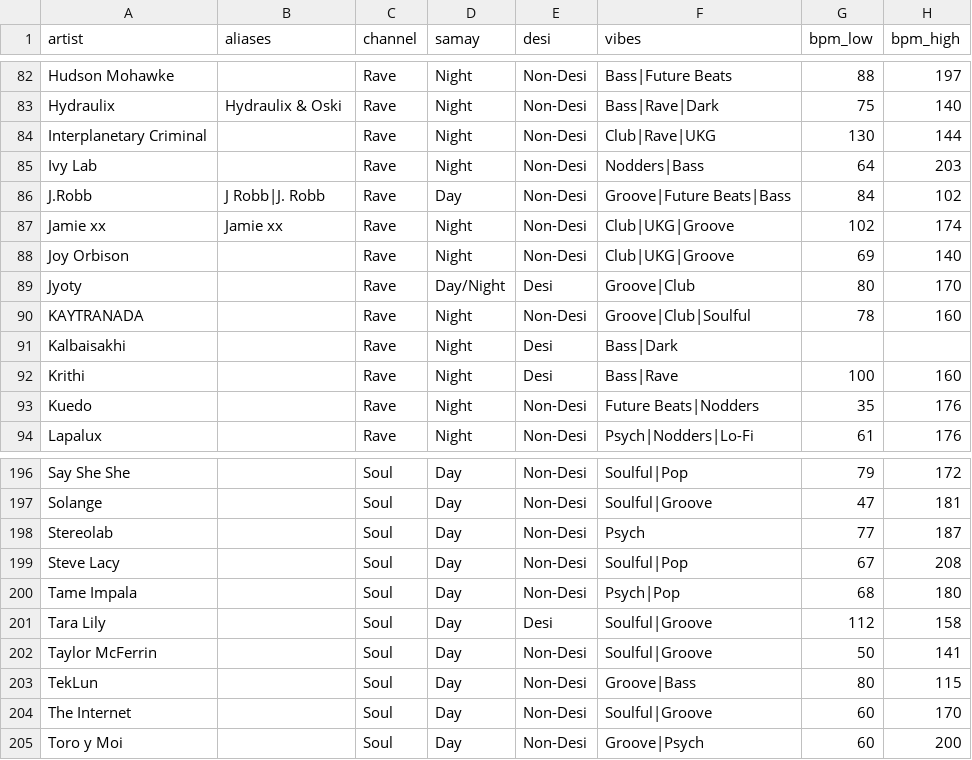
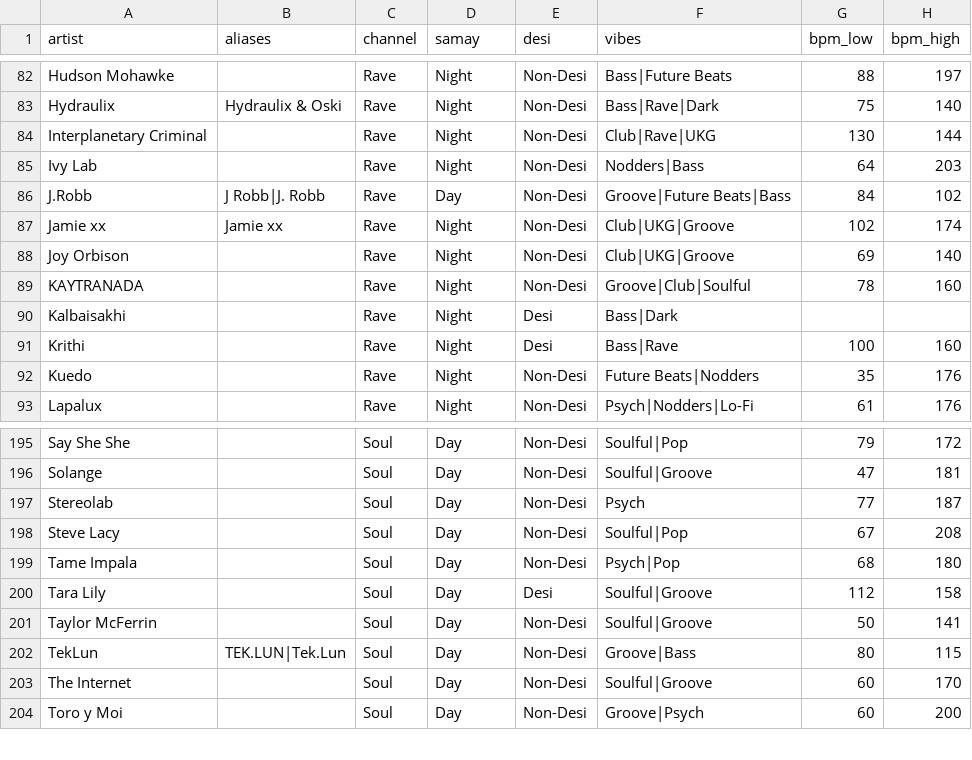
Before and after one commit to prahlaadr/pyaar-radio, a CSV file: public/data/artists.csv, drawn as a sheet; only a part is shown, gaps mark what is left out.

```diff
--- a/public/data/artists.csv
+++ b/public/data/artists.csv
@@ -88,3 +88,2 @@ Jamie xx,Jamie xx,Rave,Night,Non-Desi,Club|UKG|Groove,102,174
 Joy Orbison,,Rave,Night,Non-Desi,Club|UKG|Groove,69,140
-Jyoty,,Rave,Day/Night,Desi,Groove|Club,80,170
 KAYTRANADA,,Rave,Night,Non-Desi,Groove|Club|Soulful,78,160
@@ -202,3 +201,3 @@ Tara Lily,,Soul,Day,Desi,Soulful|Groove,112,158
 Taylor McFerrin,,Soul,Day,Non-Desi,Soulful|Groove,50,141
-TekLun,,Soul,Day,Non-Desi,Groove|Bass,80,115
+TekLun,TEK.LUN|Tek.Lun,Soul,Day,Non-Desi,Groove|Bass,80,115
 The Internet,,Soul,Day,Non-Desi,Soulful|Groove,60,170
```
